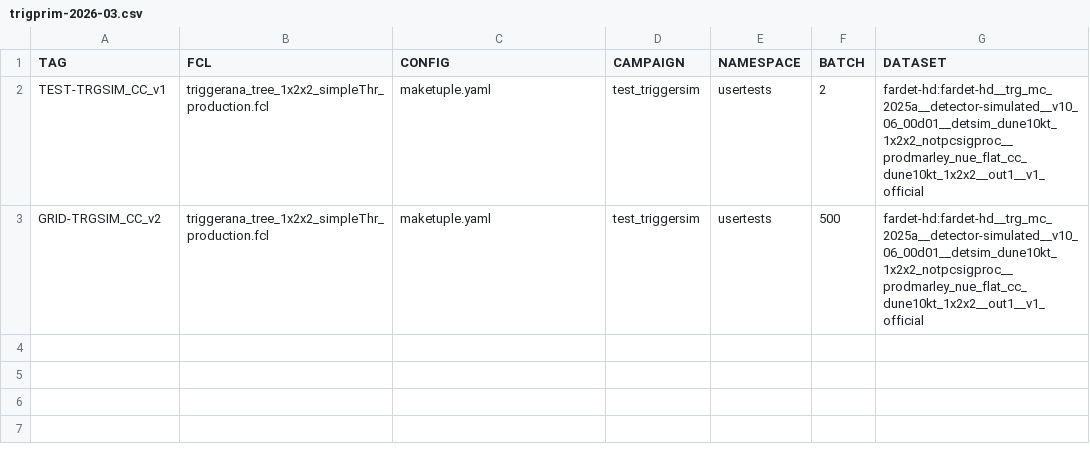
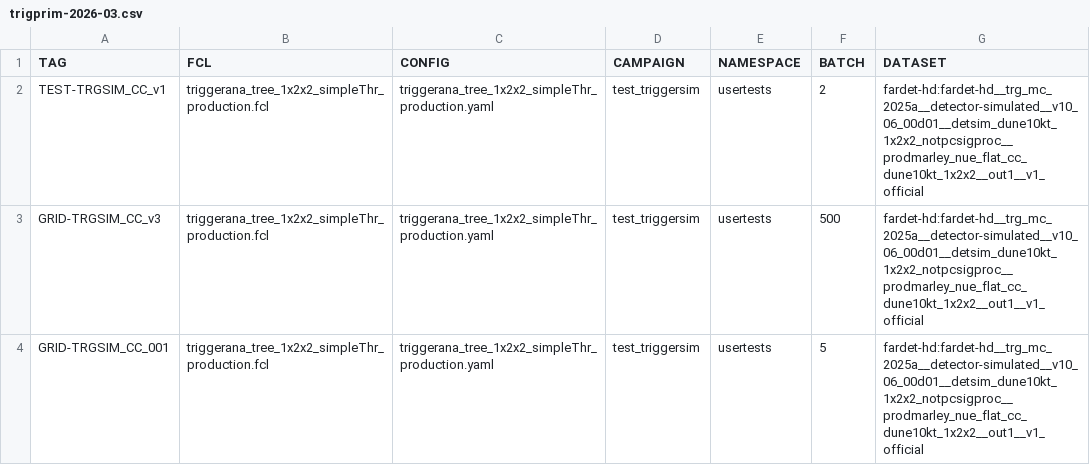
Before and after one commit to DUNE/merge-utils, a CSV file: campaigns/trigprim-2026-03/trigprim-2026-03.csv, drawn as a sheet.

```diff
--- a/campaigns/trigprim-2026-03/trigprim-2026-03.csv
+++ b/campaigns/trigprim-2026-03/trigprim-2026-03.csv
@@ -1,3 +1,4 @@
 TAG,FCL,CONFIG,CAMPAIGN,NAMESPACE,BATCH,DATASET
-TEST-TRGSIM_CC_v1,triggerana_tree_1x2x2_simpleThr_production.fcl,maketuple.yaml,test_triggersim,usertests,2,fardet-hd:fardet-hd__trg_mc_2025a__detector-simulated__v10_06_00d01__detsim_dune10kt_1x2x2_notpcsigproc__prodmarley_nue_flat_cc_dune10kt_1x2x2__out1__v1_official
-GRID-TRGSIM_CC_v2,triggerana_tree_1x2x2_simpleThr_production.fcl,maketuple.yaml,test_triggersim,usertests,500,fardet-hd:fardet-hd__trg_mc_2025a__detector-simulated__v10_06_00d01__detsim_dune10kt_1x2x2_notpcsigproc__prodmarley_nue_flat_cc_dune10kt_1x2x2__out1__v1_official
+TEST-TRGSIM_CC_v1,triggerana_tree_1x2x2_simpleThr_production.fcl,triggerana_tree_1x2x2_simpleThr_production.yaml,test_triggersim,usertests,2,fardet-hd:fardet-hd__trg_mc_2025a__detector-simulated__v10_06_00d01__detsim_dune10kt_1x2x2_notpcsigproc__prodmarley_nue_flat_cc_dune10kt_1x2x2__out1__v1_official
+GRID-TRGSIM_CC_v3,triggerana_tree_1x2x2_simpleThr_production.fcl,triggerana_tree_1x2x2_simpleThr_production.yaml,test_triggersim,usertests,500,fardet-hd:fardet-hd__trg_mc_2025a__detector-simulated__v10_06_00d01__detsim_dune10kt_1x2x2_notpcsigproc__prodmarley_nue_flat_cc_dune10kt_1x2x2__out1__v1_official
+GRID-TRGSIM_CC_001,triggerana_tree_1x2x2_simpleThr_production.fcl,triggerana_tree_1x2x2_simpleThr_production.yaml,test_triggersim,usertests,5,fardet-hd:fardet-hd__trg_mc_2025a__detector-simulated__v10_06_00d01__detsim_dune10kt_1x2x2_notpcsigproc__prodmarley_nue_flat_cc_dune10kt_1x2x2__out1__v1_official
```
Also changed, not shown: campaigns/trigprim-2026-03/trigprim-2026-03_jobs.csv, 1 other file.
